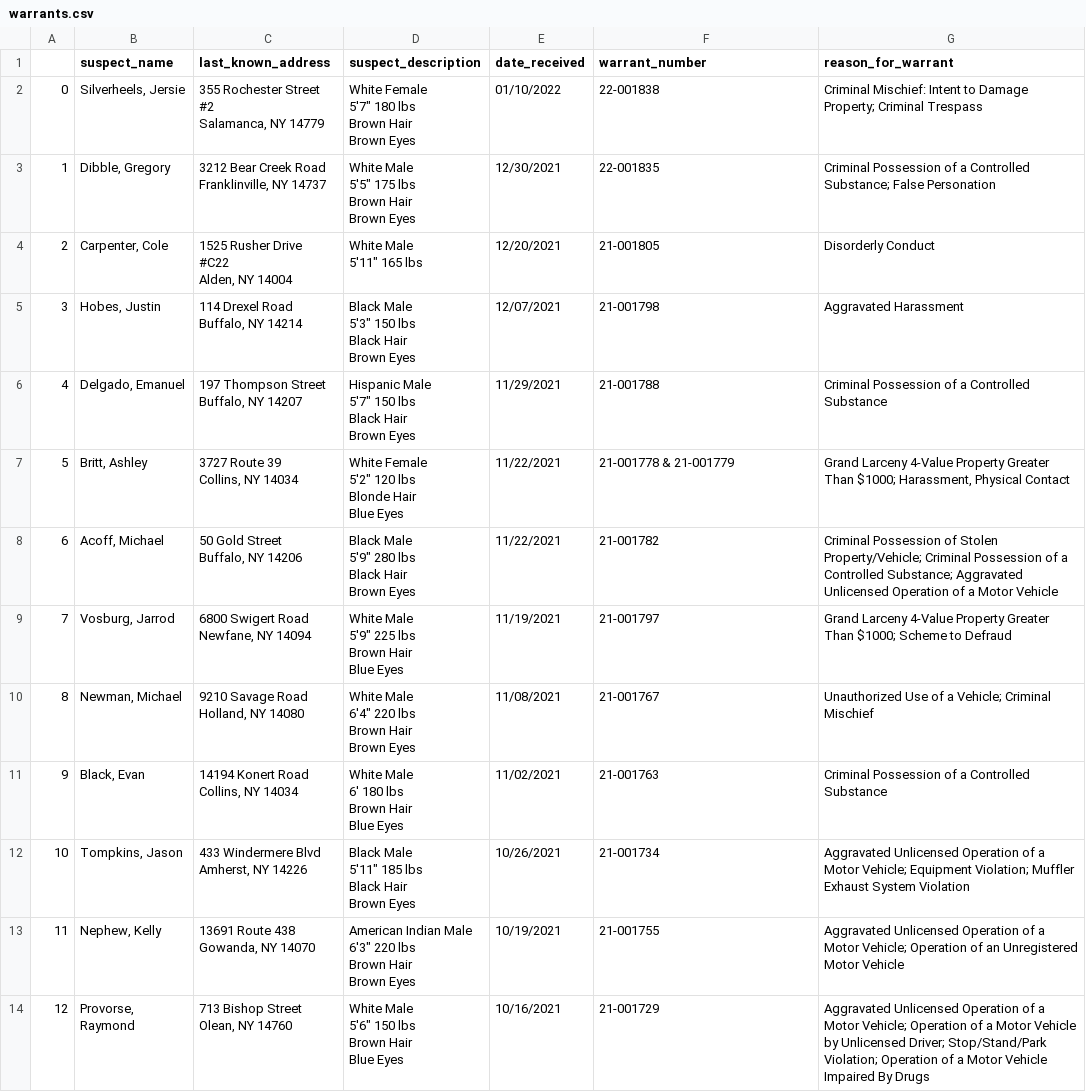
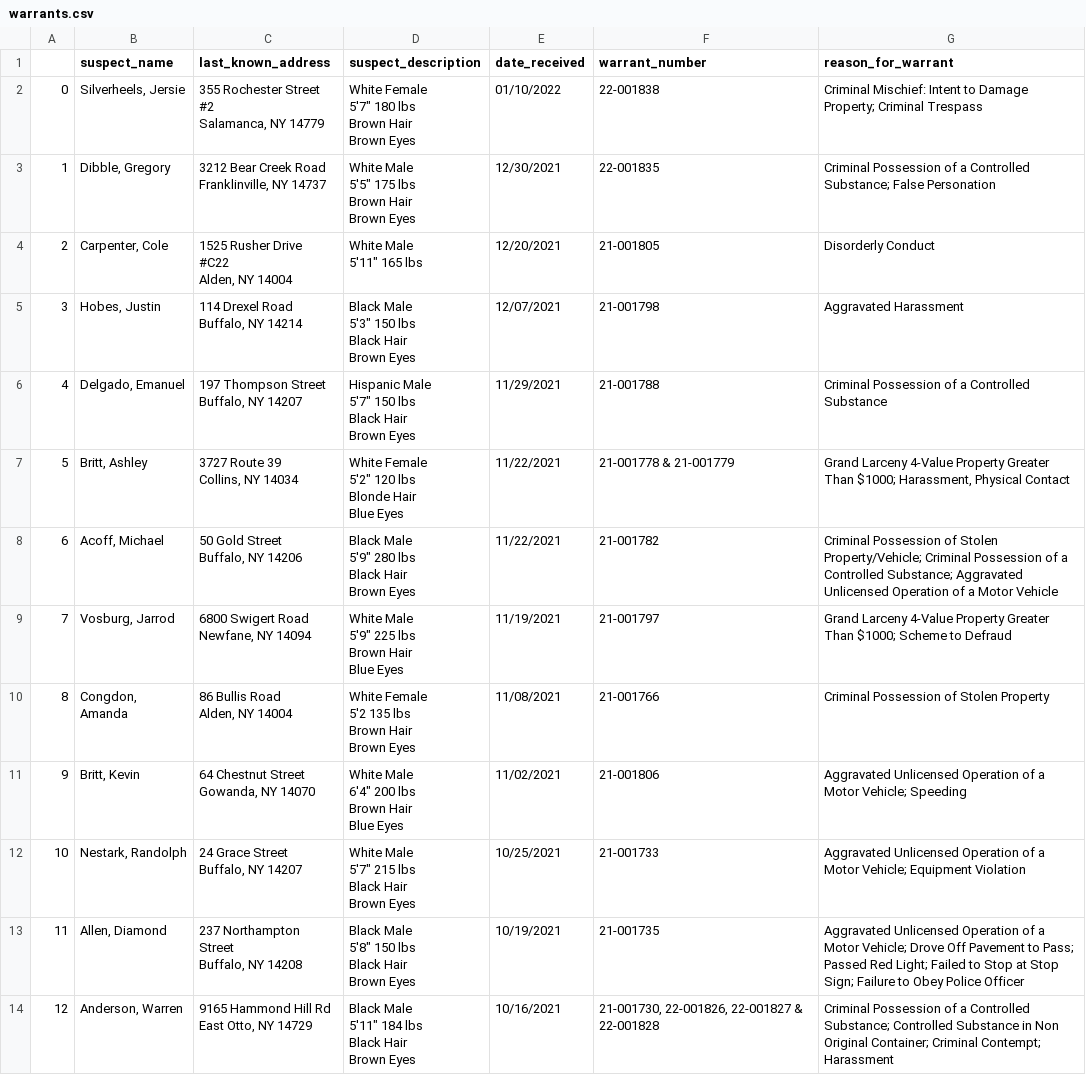
Before and after one commit to marypasciak/warrants-automatic-scraper, a CSV file: warrants.csv, drawn as a sheet.

```diff
--- a/warrants.csv
+++ b/warrants.csv
@@ -41,26 +41,26 @@ Brown Hair
 Blue Eyes",11/19/2021,21-001797,Grand Larceny 4-Value Property Greater Than $1000; Scheme to Defraud
-8,"Newman, Michael","9210 Savage Road
-Holland, NY 14080","White Male
-6'4"" 220 lbs
-Brown Hair
-Brown Eyes",11/08/2021,21-001767,Unauthorized Use of a Vehicle; Criminal Mischief
-9,"Black, Evan","14194 Konert Road
-Collins, NY 14034","White Male
-6' 180 lbs
-Brown Hair
-Blue Eyes",11/02/2021,21-001763,Criminal Possession of a Controlled Substance
-10,"Tompkins, Jason","433 Windermere Blvd
-Amherst, NY 14226","Black Male
-5'11"" 185 lbs
-Black Hair
-Brown Eyes",10/26/2021,21-001734,Aggravated Unlicensed Operation of a Motor Vehicle; Equipment Violation; Muffler Exhaust System Violation
-11,"Nephew, Kelly","13691 Route 438
-Gowanda, NY 14070","American Indian Male
-6'3"" 220 lbs
-Brown Hair
-Brown Eyes",10/19/2021,21-001755,Aggravated Unlicensed Operation of a Motor Vehicle; Operation of an Unregistered Motor Vehicle
-12,"Provorse, Raymond","713 Bishop Street
-Olean, NY 14760","White Male
-5'6"" 150 lbs
-Brown Hair
-Blue Eyes",10/16/2021,21-001729,Aggravated Unlicensed Operation of a Motor Vehicle; Operation of a Motor Vehicle by Unlicensed Driver; Stop/Stand/Park Violation; Operation of a Motor Vehicle Impaired By Drugs
+8,"Congdon, Amanda","86 Bullis Road
+Alden, NY 14004","White Female
+5'2 135 lbs
+Brown Hair
+Brown Eyes",11/08/2021,21-001766,Criminal Possession of Stolen Property
+9,"Britt, Kevin","64 Chestnut Street
+Gowanda, NY 14070","White Male
+6'4"" 200 lbs
+Brown Hair
+Blue Eyes",11/02/2021,21-001806,Aggravated Unlicensed Operation of a Motor Vehicle; Speeding
+10,"Nestark, Randolph","24 Grace Street
+Buffalo, NY 14207","White Male
+5'7"" 215 lbs
+Black Hair
+Brown Eyes",10/25/2021,21-001733,Aggravated Unlicensed Operation of a Motor Vehicle; Equipment Violation
+11,"Allen, Diamond","237 Northampton Street
+Buffalo, NY 14208","Black Male
+5'8"" 150 lbs
+Black Hair
+Brown Eyes",10/19/2021,21-001735,Aggravated Unlicensed Operation of a Motor Vehicle; Drove Off Pavement to Pass; Passed Red Light; Failed to Stop at Stop Sign; Failure to Obey Police Officer
+12,"Anderson, Warren","9165 Hammond Hill Rd
+East Otto, NY 14729","Black Male
+5'11"" 184 lbs
+Black Hair
+Brown Eyes",10/16/2021,"21-001730, 22-001826, 22-001827 & 22-001828",Criminal Possession of a Controlled Substance; Controlled Substance in Non Original Container; Criminal Contempt; Harassment
```
